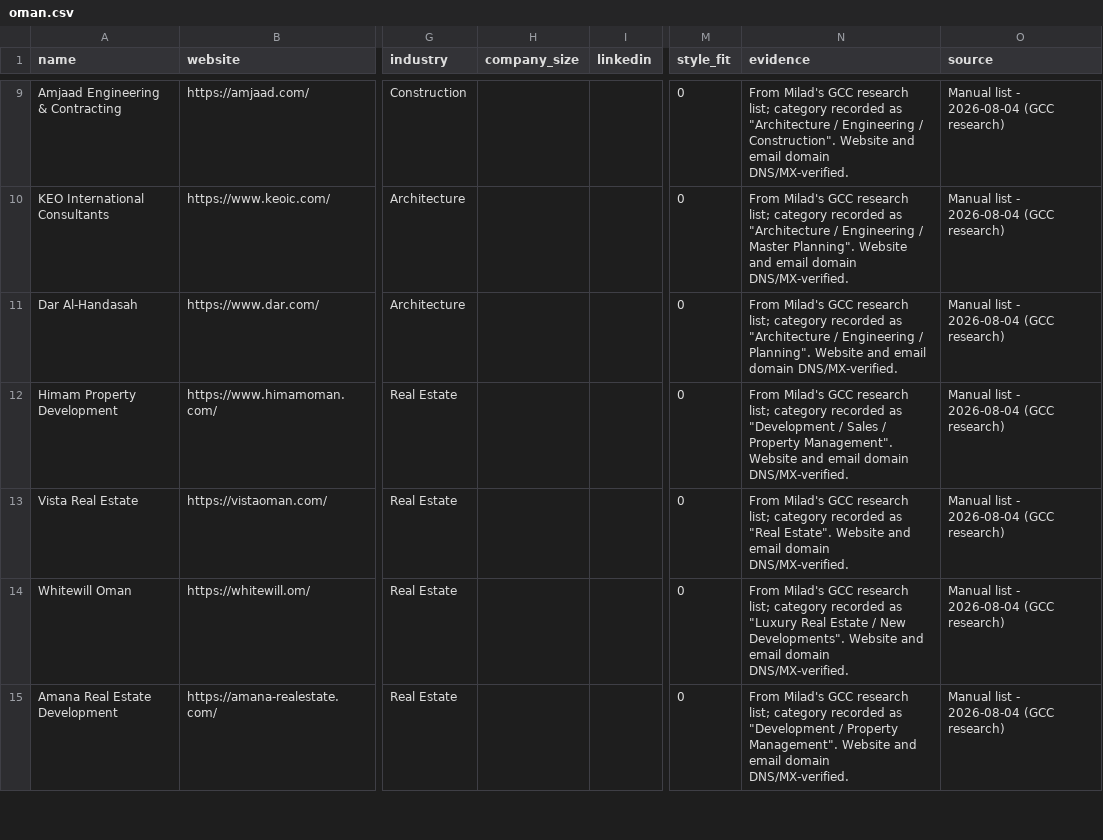
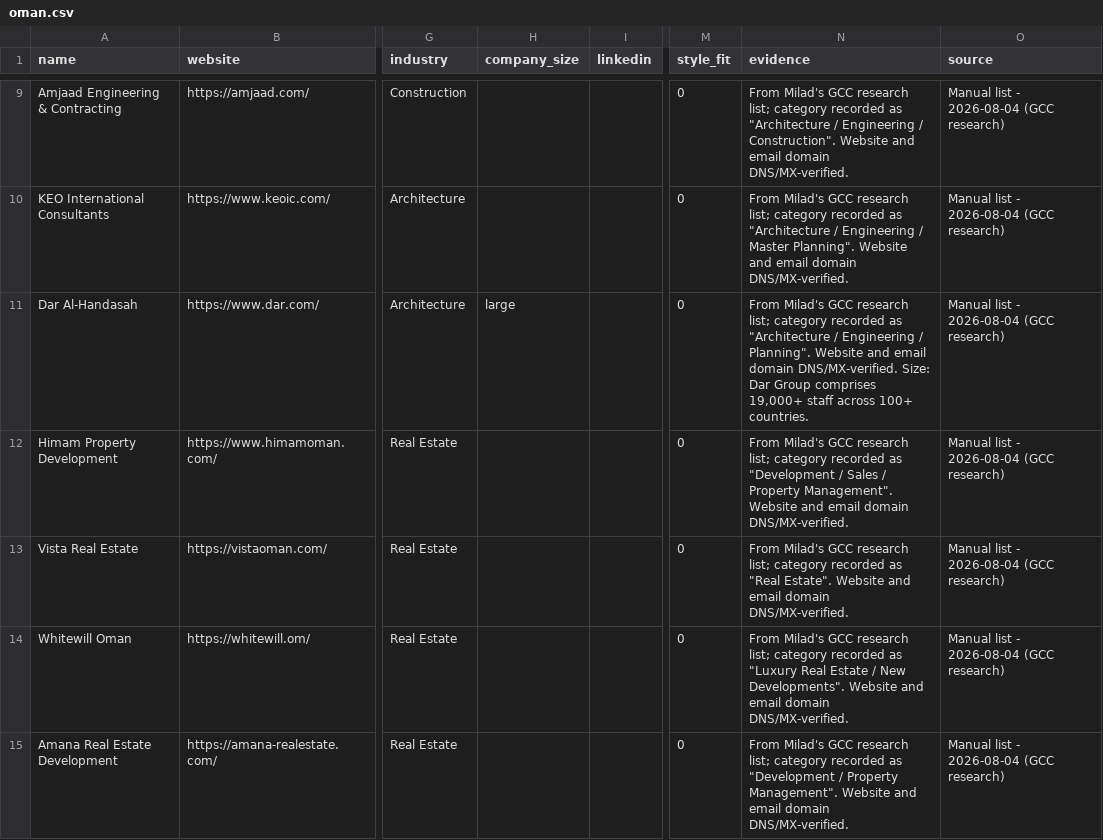
Before and after one commit to miladrostami9999-source/Archon, a CSV file: leads/oman.csv, drawn as a sheet; only a part is shown, gaps mark what is left out; the diff names each change by its address in the sheet, - before the commit and + after, or states it on an @@ line.

```diff
--- a/leads/oman.csv
+++ b/leads/oman.csv
-H11 (company_size): (empty)
+H11 (company_size): large
-N11 (evidence): …domain DNS/MX-verified.
+N11 (evidence): …domain DNS/MX-verified. Size: Dar Group comprises 19,000+ staff across 100+ countries.
```
Also changed, not shown: leads/bahrain.csv, leads/kuwait.csv, 3 other files.
